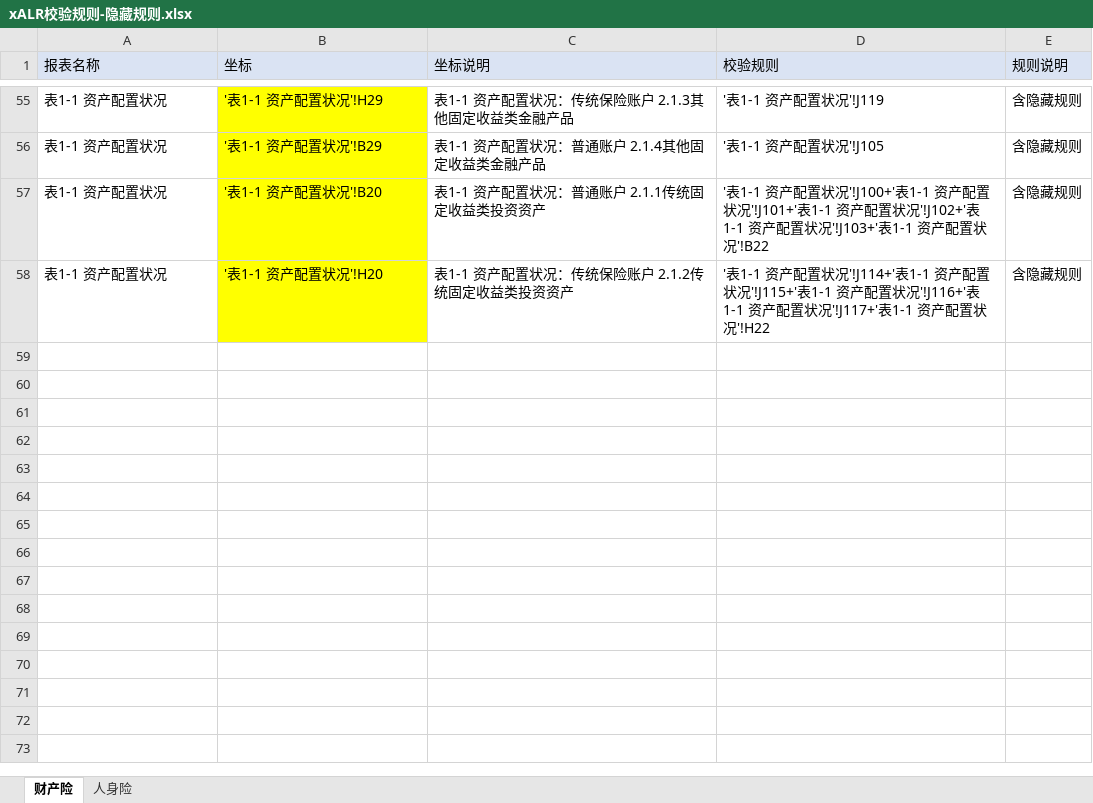
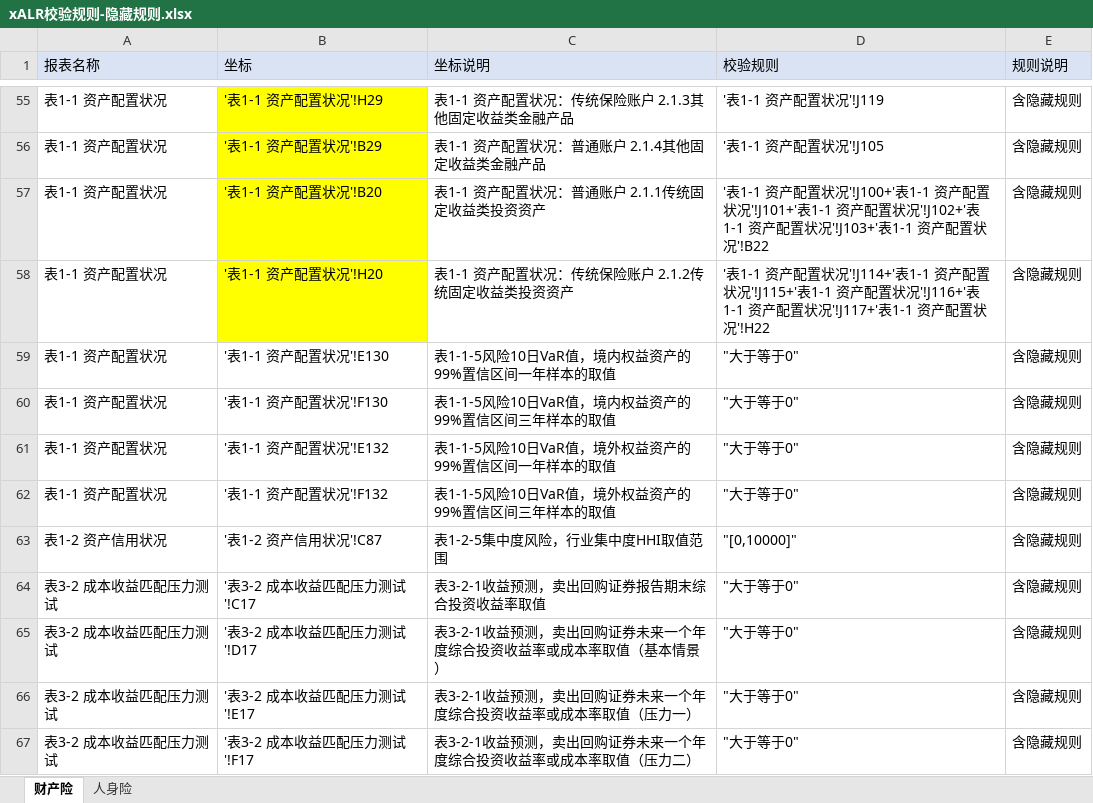
Before and after one commit to zmxhdu/excel, an Excel workbook: xAsset/xALR规则检查/xALR校验规则-隐藏规则.xlsx, sheet 财产险, drawn as a sheet; only a part is shown, gaps mark what is left out; values as stored, in another font and other column widths than the file's, no borders; the diff names each change by its address in the sheet, - before the commit and + after, or states it on an @@ line.

Commit message:
730隐藏规则添加

```diff
--- a/xAsset/xALR规则检查/xALR校验规则-隐藏规则.xlsx (sheet 财产险)
+++ b/xAsset/xALR规则检查/xALR校验规则-隐藏规则.xlsx (sheet 财产险)
+row 59: 表1-1 资产配置状况 | '表1-1 资产配置状况'!E130 | 表1-1-5风险10日VaR值，境内权益资产的99%置信区间一年样本的取值 | "大于等于0" | 含隐藏规则
+row 60: 表1-1 资产配置状况 | '表1-1 资产配置状况'!F130 | 表1-1-5风险10日VaR值，境内权益资产的99%置信区间三年样本的取值 | "大于等于0" | 含隐藏规则
+row 61: 表1-1 资产配置状况 | '表1-1 资产配置状况'!E132 | 表1-1-5风险10日VaR值，境外权益资产的99%置信区间一年样本的取值 | "大于等于0" | 含隐藏规则
+row 62: 表1-1 资产配置状况 | '表1-1 资产配置状况'!F132 | 表1-1-5风险10日VaR值，境外权益资产的99%置信区间三年样本的取值 | "大于等于0" | 含隐藏规则
+row 63: 表1-2 资产信用状况 | '表1-2 资产信用状况'!C87 | 表1-2-5集中度风险，行业集中度HHI取值范围 | "[0,10000]" | 含隐藏规则
+row 64: 表3-2 成本收益匹配压力测试 | '表3-2 成本收益匹配压力测试'!C17 | 表3-2-1收益预测，卖出回购证券报告期末综合投资收益率取值 | "大于等于0" | 含隐藏规则
+row 65: 表3-2 成本收益匹配压力测试 | '表3-2 成本收益匹配压力测试'!D17 | 表3-2-1收益预测，卖出回购证券未来一个年度综合投资收益率或成本率取值（基本情景） | "大于等于0" | 含隐藏规则
+row 66: 表3-2 成本收益匹配压力测试 | '表3-2 成本收益匹配压力测试'!E17 | 表3-2-1收益预测，卖出回购证券未来一个年度综合投资收益率或成本率取值（压力一） | "大于等于0" | 含隐藏规则
+row 67: 表3-2 成本收益匹配压力测试 | '表3-2 成本收益匹配压力测试'!F17 | 表3-2-1收益预测，卖出回购证券未来一个年度综合投资收益率或成本率取值（压力二） | "大于等于0" | 含隐藏规则
```
Also changed, not shown: sheet 人身险.
